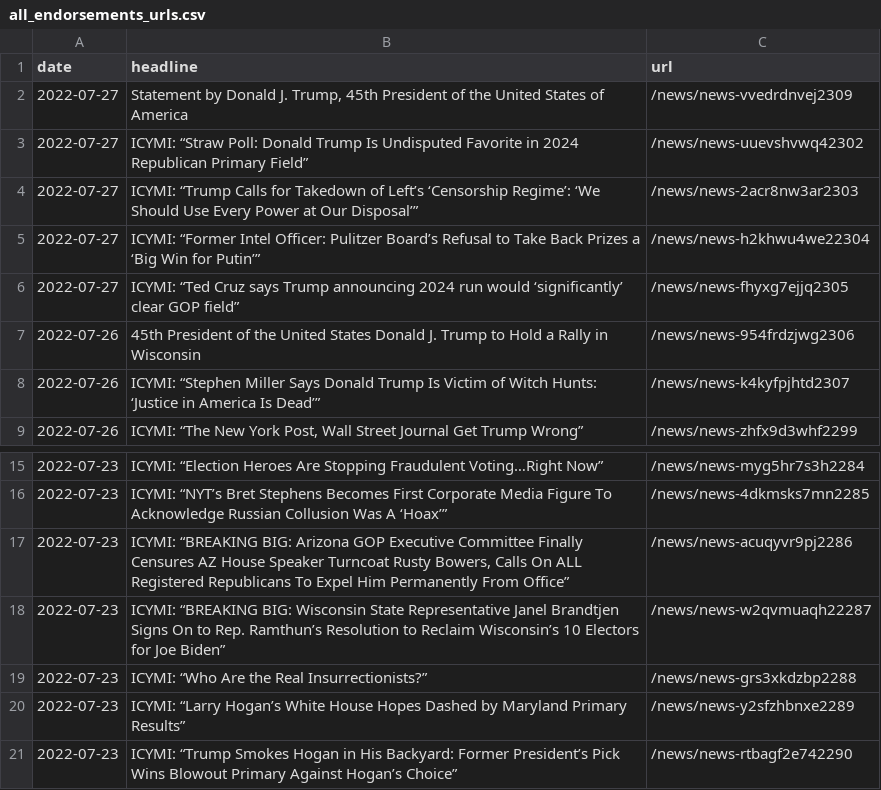
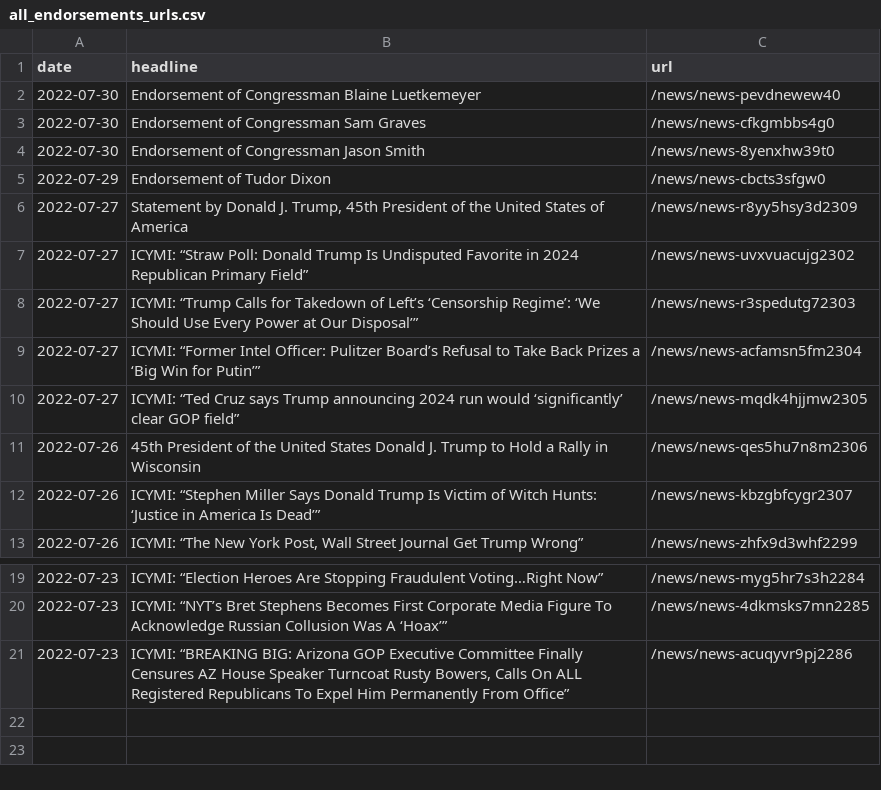
Before and after one commit to gridviz/trump-releases, a CSV file: data/all_endorsements_urls.csv, drawn as a sheet; only a part is shown, gaps mark what is left out.

```diff
--- a/data/all_endorsements_urls.csv
+++ b/data/all_endorsements_urls.csv
@@ -1,9 +1,13 @@
 date,headline,url
-2022-07-27,"Statement by Donald J. Trump, 45th President of the United States of America",/news/news-vvedrdnvej2309
-2022-07-27,ICYMI: “Straw Poll: Donald Trump Is Undisputed Favorite in 2024 Republican Primary Field”,/news/news-uuevshvwq42302
-2022-07-27,ICYMI: “Trump Calls for Takedown of Left’s ‘Censorship Regime’: ‘We Should Use Every Power at Our Disposal’”,/news/news-2acr8nw3ar2303
-2022-07-27,ICYMI: “Former Intel Officer: Pulitzer Board’s Refusal to Take Back Prizes a ‘Big Win for Putin’”,/news/news-h2khwu4we22304
-2022-07-27,ICYMI: “Ted Cruz says Trump announcing 2024 run would ‘significantly’ clear GOP field”,/news/news-fhyxg7ejjq2305
-2022-07-26,45th President of the United States Donald J. Trump to Hold a Rally in Wisconsin,/news/news-954frdzjwg2306
-2022-07-26,ICYMI: “Stephen Miller Says Donald Trump Is Victim of Witch Hunts: ‘Justice in America Is Dead’”,/news/news-k4kyfpjhtd2307
+2022-07-30,Endorsement of Congressman Blaine Luetkemeyer,/news/news-pevdnewew40
+2022-07-30,Endorsement of Congressman Sam Graves,/news/news-cfkgmbbs4g0
+2022-07-30,Endorsement of Congressman Jason Smith,/news/news-8yenxhw39t0
+2022-07-29,Endorsement of Tudor Dixon,/news/news-cbcts3sfgw0
+2022-07-27,"Statement by Donald J. Trump, 45th President of the United States of America",/news/news-r8yy5hsy3d2309
+2022-07-27,ICYMI: “Straw Poll: Donald Trump Is Undisputed Favorite in 2024 Republican Primary Field”,/news/news-uvxvuacujg2302
+2022-07-27,ICYMI: “Trump Calls for Takedown of Left’s ‘Censorship Regime’: ‘We Should Use Every Power at Our Disposal’”,/news/news-r3spedutg72303
+2022-07-27,ICYMI: “Former Intel Officer: Pulitzer Board’s Refusal to Take Back Prizes a ‘Big Win for Putin’”,/news/news-acfamsn5fm2304
+2022-07-27,ICYMI: “Ted Cruz says Trump announcing 2024 run would ‘significantly’ clear GOP field”,/news/news-mqdk4hjjmw2305
+2022-07-26,45th President of the United States Donald J. Trump to Hold a Rally in Wisconsin,/news/news-qes5hu7n8m2306
+2022-07-26,ICYMI: “Stephen Miller Says Donald Trump Is Victim of Witch Hunts: ‘Justice in America Is Dead’”,/news/news-kbzgbfcygr2307
 2022-07-26,"ICYMI: “The New York Post, Wall Street Journal Get Trump Wrong”",/news/news-zhfx9d3whf2299
@@ -17,5 +21 @@ date,headline,url
 2022-07-23,"ICYMI: “BREAKING BIG: Arizona GOP Executive Committee Finally Censures AZ House Speaker Turncoat Rusty Bowers, Calls On ALL Registered Republicans To Expel Him Permanently From Office”",/news/news-acuqyvr9pj2286
-2022-07-23,ICYMI: “BREAKING BIG: Wisconsin State Representative Janel Brandtjen Signs On to Rep. Ramthun’s Resolution to Reclaim Wisconsin’s 10 Electors for Joe Biden”,/news/news-w2qvmuaqh22287
-2022-07-23,ICYMI: “Who Are the Real Insurrectionists?”,/news/news-grs3xkdzbp2288
-2022-07-23,ICYMI: “Larry Hogan’s White House Hopes Dashed by Maryland Primary Results”,/news/news-y2sfzhbnxe2289
-2022-07-23,ICYMI: “Trump Smokes Hogan in His Backyard: Former President’s Pick Wins Blowout Primary Against Hogan’s Choice”,/news/news-rtbagf2e742290
```
Also changed, not shown: data/processed/all_press_releases_latest.csv, 1 other file.
